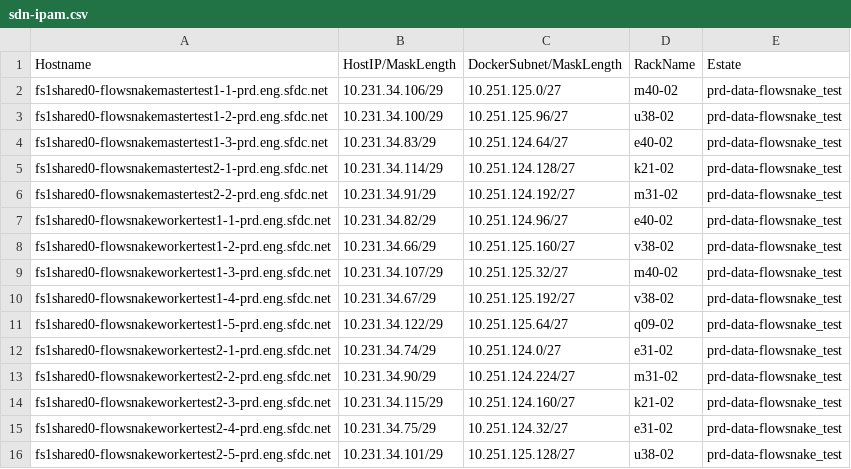
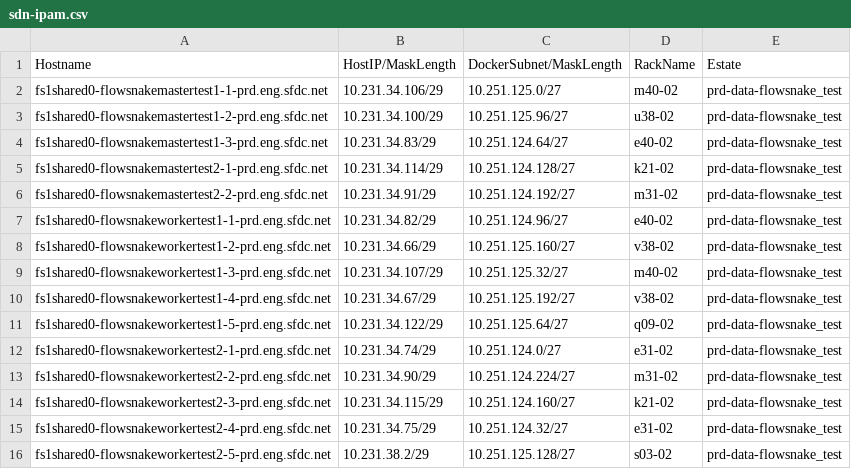
Before and after one commit to kckrithika/kaggle-challenges, a CSV file: sam-internal/sdn/prd/prd-data-flowsnake_test/sdn-ipam.csv, drawn as a sheet.

```diff
--- a/sam-internal/sdn/prd/prd-data-flowsnake_test/sdn-ipam.csv
+++ b/sam-internal/sdn/prd/prd-data-flowsnake_test/sdn-ipam.csv
@@ -15,2 +15,2 @@ fs1shared0-flowsnakeworkertest2-3-prd.eng.sfdc.net,10.231.34.115/29,10.251.124.1
 fs1shared0-flowsnakeworkertest2-4-prd.eng.sfdc.net,10.231.34.75/29,10.251.124.32/27,e31-02,prd-data-flowsnake_test
-fs1shared0-flowsnakeworkertest2-5-prd.eng.sfdc.net,10.231.34.101/29,10.251.125.128/27,u38-02,prd-data-flowsnake_test
+fs1shared0-flowsnakeworkertest2-5-prd.eng.sfdc.net,10.231.38.2/29,10.251.125.128/27,s03-02,prd-data-flowsnake_test
```
Also changed, not shown: sam-internal/sdn/dfw/dfw-sam/sdn-ipam.csv, sam-internal/sdn/iad/iad-sam/sdn-ipam.csv, 8 other files.
